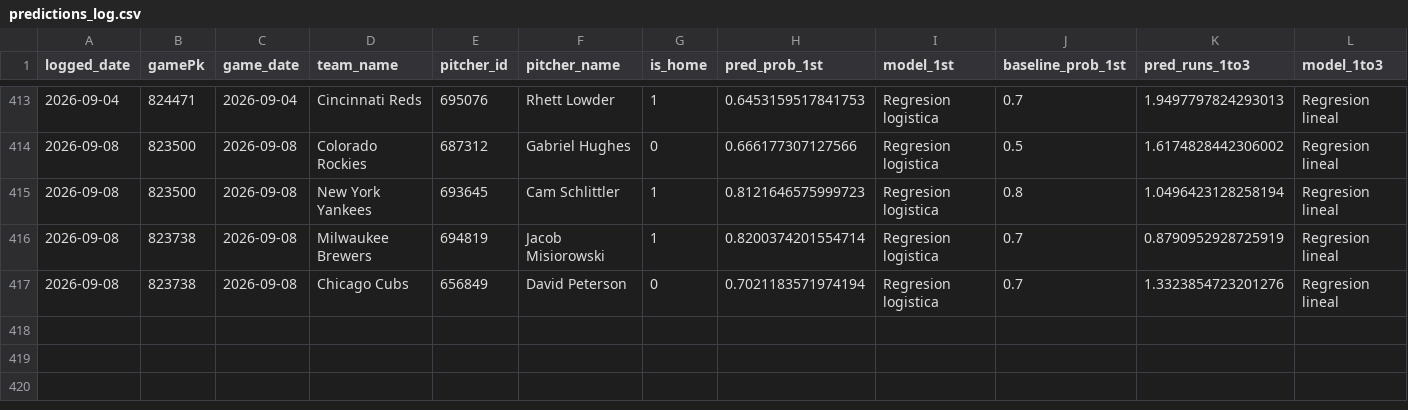
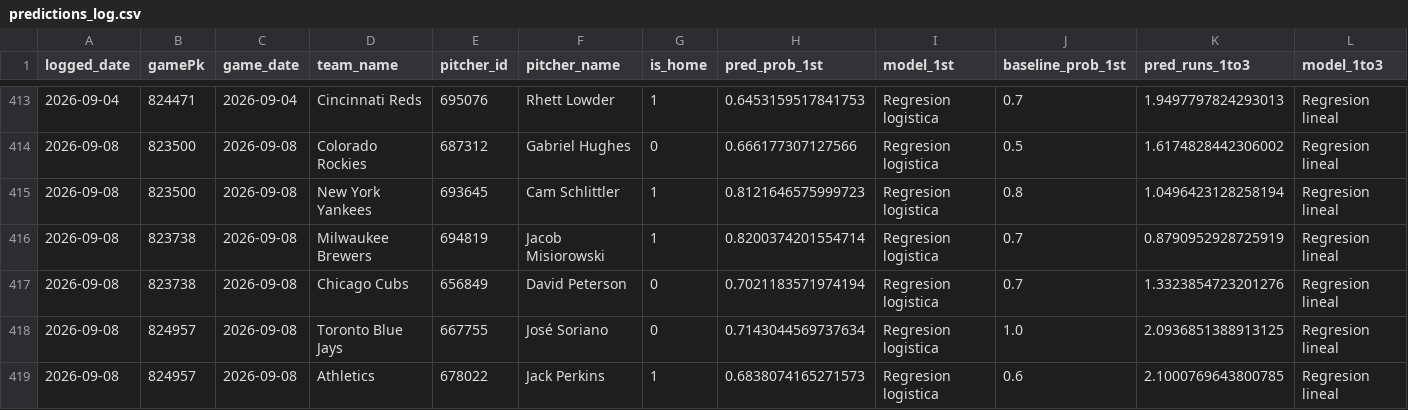
Before and after one commit to BrandonPalmaJobs/apuestas-mlb, a CSV file: predictions_log.csv, drawn as a sheet; only a part is shown, gaps mark what is left out; rows hold the shown columns only; the diff names each change by its address in the sheet, - before the commit and + after, or states it on an @@ line.

Commit message:
Log de predicciones 2026-09-08

```diff
--- a/predictions_log.csv
+++ b/predictions_log.csv
+row 418: 2026-09-08 | 824957 | 2026-09-08 | Toronto Blue Jays | 667755 | José Soriano | 0 | 0.7143044569737634 | Regresion logistica | 1.0 | 2.0936851388913125 | Regresion lineal
+row 419: 2026-09-08 | 824957 | 2026-09-08 | Athletics | 678022 | Jack Perkins | 1 | 0.6838074165271573 | Regresion logistica | 0.6 | 2.1000769643800785 | Regresion lineal
```
